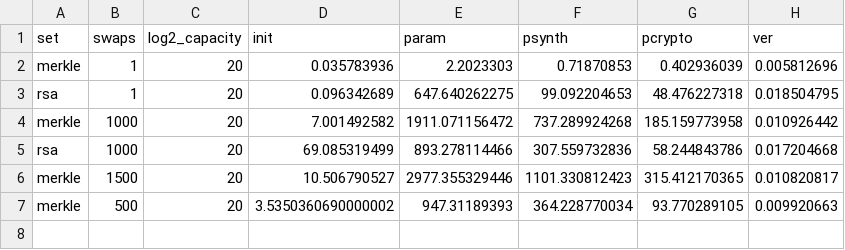
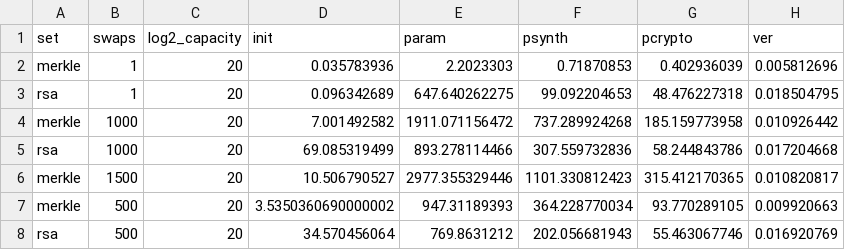
Before and after one commit to alex-ozdemir/bellman-bignat, a CSV file: analysis/timings/timings.csv, drawn as a sheet; the diff names each change by its address in the sheet, - before the commit and + after, or states it on an @@ line.

Commit message:
Add RSA 500 point.

```diff
--- a/analysis/timings/timings.csv
+++ b/analysis/timings/timings.csv
+row 8: rsa | 500 | 20 | 34.570456064 | 769.8631212 | 202.056681943 | 55.463067746 | 0.016920769
```
